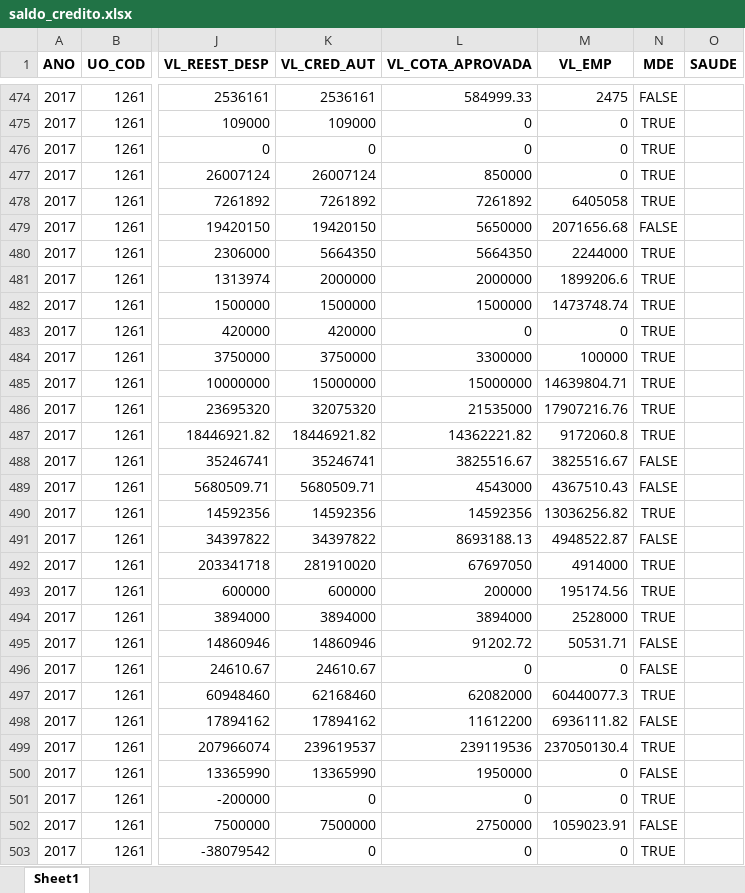
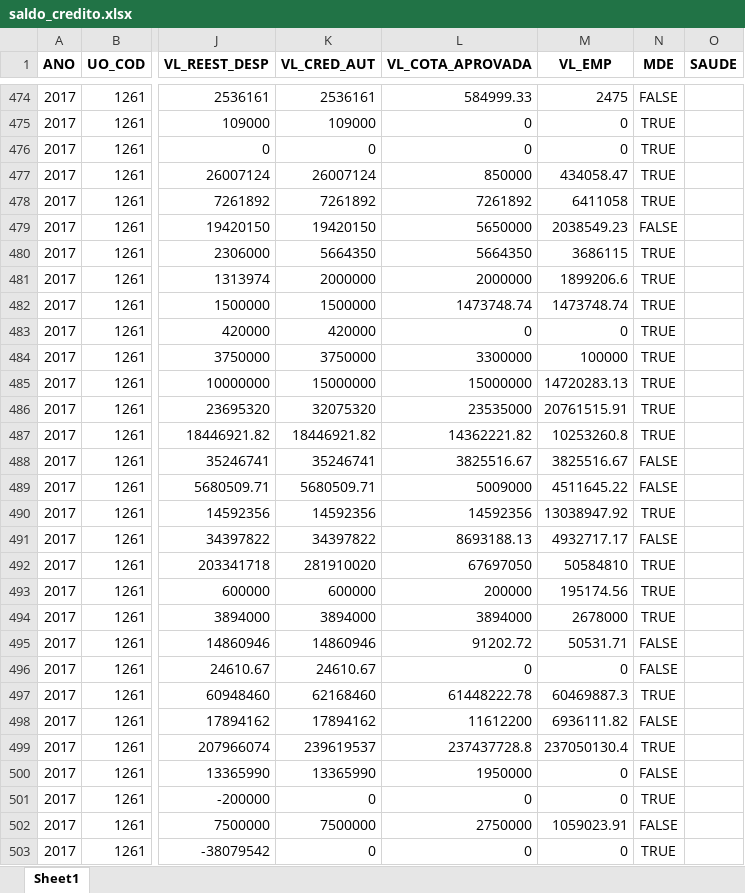
Before and after one commit to fjuniorr/encerramento_2017, an Excel workbook: reports/saldo_credito.xlsx, sheet Sheet1, drawn as a sheet; only a part is shown, gaps mark what is left out; values as stored, in another font and other column widths than the file's, no borders; the diff covers the shown part only; the diff names each change by its address in the sheet, - before the commit and + after, or states it on an @@ line.

```diff
--- a/reports/saldo_credito.xlsx (sheet Sheet1)
+++ b/reports/saldo_credito.xlsx (sheet Sheet1)
-M477 (VL_EMP): 0
+M477 (VL_EMP): 434058.47
-M478 (VL_EMP): 6405058
+M478 (VL_EMP): 6411058
-M479 (VL_EMP): 2071656.68
+M479 (VL_EMP): 2038549.23
-M480 (VL_EMP): 2244000
+M480 (VL_EMP): 3686115
-L482 (VL_COTA_APROVADA): 1500000
+L482 (VL_COTA_APROVADA): 1473748.74
-M485 (VL_EMP): 14639804.71
+M485 (VL_EMP): 14720283.13
-L486 (VL_COTA_APROVADA): 21535000
+L486 (VL_COTA_APROVADA): 23535000
-M486 (VL_EMP): 17907216.76
+M486 (VL_EMP): 20761515.91
-M487 (VL_EMP): 9172060.8
+M487 (VL_EMP): 10253260.8
-L489 (VL_COTA_APROVADA): 4543000
+L489 (VL_COTA_APROVADA): 5009000
-M489 (VL_EMP): 4367510.43
+M489 (VL_EMP): 4511645.22
-M490 (VL_EMP): 13036256.82
+M490 (VL_EMP): 13038947.92
-M491 (VL_EMP): 4948522.87
+M491 (VL_EMP): 4932717.17
-M492 (VL_EMP): 4914000
+M492 (VL_EMP): 50584810
-M494 (VL_EMP): 2528000
+M494 (VL_EMP): 2678000
-L497 (VL_COTA_APROVADA): 62082000
+L497 (VL_COTA_APROVADA): 61448222.78
-M497 (VL_EMP): 60440077.3
+M497 (VL_EMP): 60469887.3
-L499 (VL_COTA_APROVADA): 239119536
+L499 (VL_COTA_APROVADA): 237437728.8
```
Also changed, not shown: 1 added row and 319 edited cells elsewhere in this sheet, reports/metadados.xlsx, reports/repasse_fes.xlsx, 7 other files.
